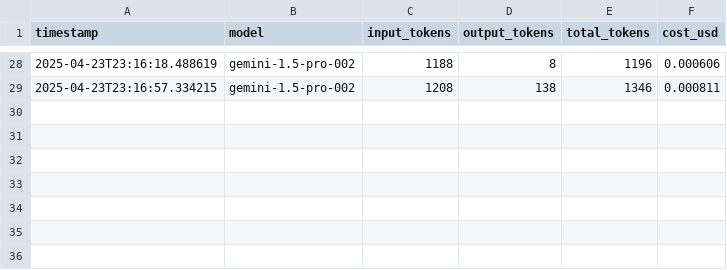
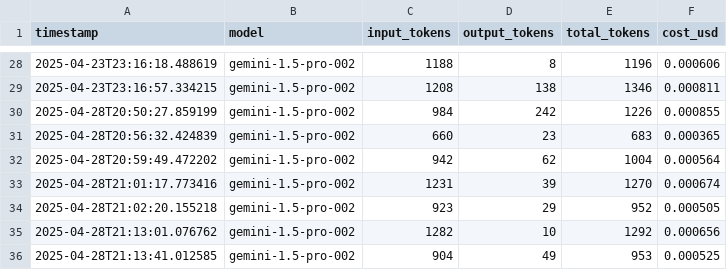
Before and after one commit to KrishnaA4/Smart_Legal_Document_Analyzer, a CSV file: chat_logs.csv, drawn as a sheet; only a part is shown, gaps mark what is left out; the diff names each change by its address in the sheet, - before the commit and + after, or states it on an @@ line.

```diff
--- a/chat_logs.csv
+++ b/chat_logs.csv
+row 30: 2025-04-28T20:50:27.859199 | gemini-1.5-pro-002 | 984 | 242 | 1226 | 0.000855
+row 31: 2025-04-28T20:56:32.424839 | gemini-1.5-pro-002 | 660 | 23 | 683 | 0.000365
+row 32: 2025-04-28T20:59:49.472202 | gemini-1.5-pro-002 | 942 | 62 | 1004 | 0.000564
+row 33: 2025-04-28T21:01:17.773416 | gemini-1.5-pro-002 | 1231 | 39 | 1270 | 0.000674
+row 34: 2025-04-28T21:02:20.155218 | gemini-1.5-pro-002 | 923 | 29 | 952 | 0.000505
+row 35: 2025-04-28T21:13:01.076762 | gemini-1.5-pro-002 | 1282 | 10 | 1292 | 0.000656
+row 36: 2025-04-28T21:13:41.012585 | gemini-1.5-pro-002 | 904 | 49 | 953 | 0.000525
```
Also changed, not shown: 4 other files.
